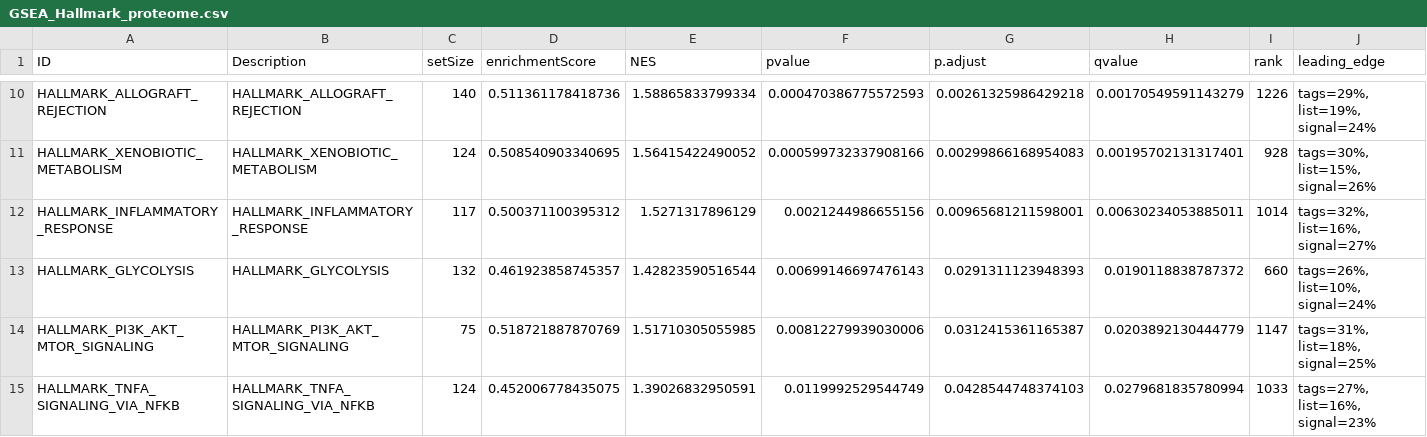
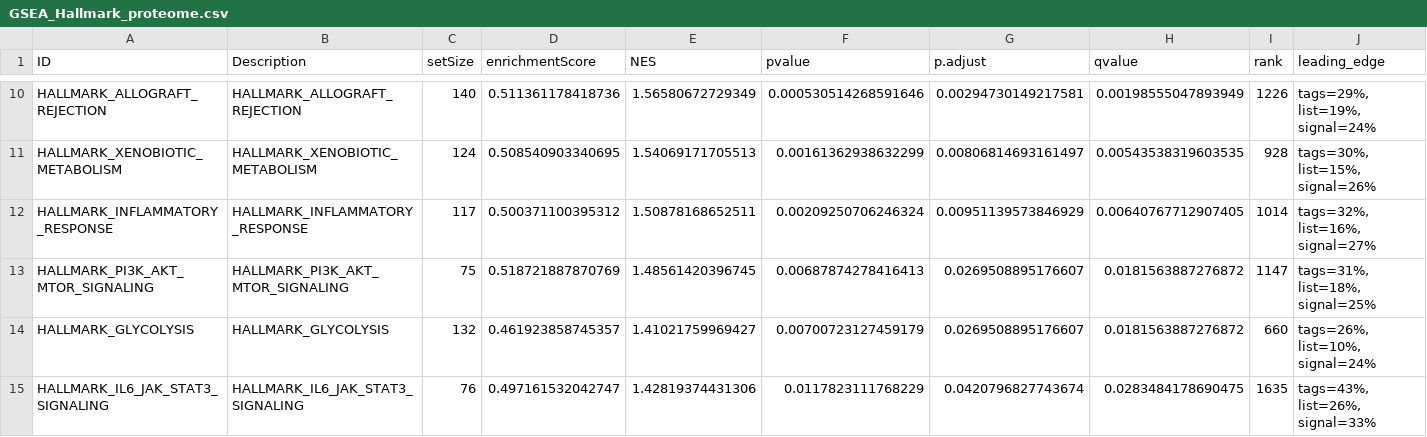
Before and after one commit to PeterSax929/LRTI-classifier, a CSV file: BREATH2.Prot/results/GSEA_Hallmark_proteome.csv, drawn as a sheet; only a part is shown, gaps mark what is left out; removed rows and columns are numbered as before the commit, all else as after; rows hold the shown columns only; the diff covers the shown part only; the diff names each change by its address in the sheet, - before the commit and + after, or states it on an @@ line.

```diff
--- a/BREATH2.Prot/results/GSEA_Hallmark_proteome.csv
+++ b/BREATH2.Prot/results/GSEA_Hallmark_proteome.csv
-E10 (NES): 1.58865833799334
+E10 (NES): 1.56580672729349
-F10 (pvalue): 0.000470386775572593
+F10 (pvalue): 0.000530514268591646
-G10 (p.adjust): 0.00261325986429218
+G10 (p.adjust): 0.00294730149217581
-H10 (qvalue): 0.00170549591143279
+H10 (qvalue): 0.00198555047893949
-E11 (NES): 1.56415422490052
+E11 (NES): 1.54069171705513
-F11 (pvalue): 0.000599732337908166
+F11 (pvalue): 0.00161362938632299
-G11 (p.adjust): 0.00299866168954083
+G11 (p.adjust): 0.00806814693161497
-H11 (qvalue): 0.00195702131317401
+H11 (qvalue): 0.00543538319603535
-E12 (NES): 1.5271317896129
+E12 (NES): 1.50878168652511
-F12 (pvalue): 0.0021244986655156
+F12 (pvalue): 0.00209250706246324
-G12 (p.adjust): 0.00965681211598001
+G12 (p.adjust): 0.00951139573846929
-H12 (qvalue): 0.00630234053885011
+H12 (qvalue): 0.00640767712907405
-row 13: HALLMARK_GLYCOLYSIS | HALLMARK_GLYCOLYSIS | 132 | 0.461923858745357 | 1.42823590516544 | 0.00699146697476143 | 0.0291311123948393 | 0.0190118838787372 | 660 | tags=26%, list=10%, signal=24%
-E13 (NES): 1.51710305055985
+E13 (NES): 1.48561420396745
-F13 (pvalue): 0.00812279939030006
+F13 (pvalue): 0.00687874278416413
-G13 (p.adjust): 0.0312415361165387
+G13 (p.adjust): 0.0269508895176607
-H13 (qvalue): 0.0203892130444779
+H13 (qvalue): 0.0181563887276872
-row 15: HALLMARK_TNFA_SIGNALING_VIA_NFKB | HALLMARK_TNFA_SIGNALING_VIA_NFKB | 124 | 0.452006778435075 | 1.39026832950591 | 0.0119992529544749 | 0.0428544748374103 | 0.0279681835780994 | 1033 | tags=27%, list=16%, signal=23%
+row 14: HALLMARK_GLYCOLYSIS | HALLMARK_GLYCOLYSIS | 132 | 0.461923858745357 | 1.41021759969427 | 0.00700723127459179 | 0.0269508895176607 | 0.0181563887276872 | 660 | tags=26%, list=10%, signal=24%
+row 15: HALLMARK_IL6_JAK_STAT3_SIGNALING | HALLMARK_IL6_JAK_STAT3_SIGNALING | 76 | 0.497161532042747 | 1.42819374431306 | 0.0117823111768229 | 0.0420796827743674 | 0.0283484178690475 | 1635 | tags=43%, list=26%, signal=33%
```
Also changed, not shown: 32 edited cells elsewhere in this file, 26 other files.
